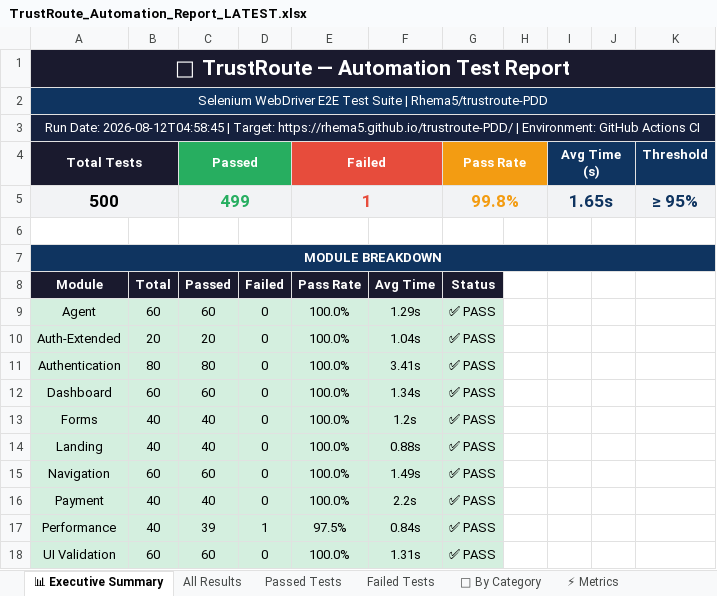
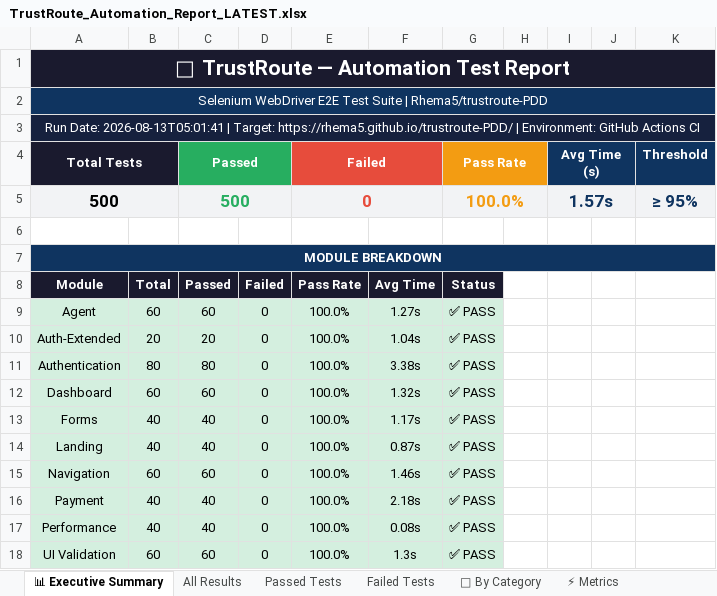
Before and after one commit to Rhema5/trustroute-PDD, an Excel workbook: Test Results/Excel/TrustRoute_Automation_Report_LATEST.xlsx, sheet 📊 Executive Summary, drawn as a sheet; values as stored, in another font and other column widths than the file's, no borders; the diff names each change by its address in the sheet, - before the commit and + after, or states it on an @@ line.

```diff
--- a/Test Results/Excel/TrustRoute_Automation_Report_LATEST.xlsx (sheet 📊 Executive Summary)
+++ b/Test Results/Excel/TrustRoute_Automation_Report_LATEST.xlsx (sheet 📊 Executive Summary)
-A3 (Total Tests): Run Date: 2026-08-12T04:58:45 | Target:…
+A3 (Total Tests): Run Date: 2026-08-13T05:01:41 | Target:…
-C5 (Passed): 499
+C5 (Passed): 500
-E5 (Failed): 1
+E5 (Failed): 0
-G5 (Pass Rate): 99.8%
+G5 (Pass Rate): 100.0%
-I5 (Avg Time (s)): 1.65s
+I5 (Avg Time (s)): 1.57s
-F9: 1.29s
+F9: 1.27s
-F11: 3.41s
+F11: 3.38s
-F12: 1.34s
+F12: 1.32s
-F13: 1.2s
+F13: 1.17s
-F14: 0.88s
+F14: 0.87s
-F15: 1.49s
+F15: 1.46s
-F16: 2.2s
+F16: 2.18s
-C17 (Passed): 39
+C17 (Passed): 40
-D17: 1
+D17: 0
-E17 (Failed): 97.5%
+E17 (Failed): 100.0%
-F17: 0.84s
+F17: 0.08s
-F18: 1.31s
+F18: 1.3s
```
Also changed, not shown: sheet All Results, sheet Passed Tests, sheet Failed Tests, sheet ⚡ Metrics, sheet 📁 By Category, 3 other files.
